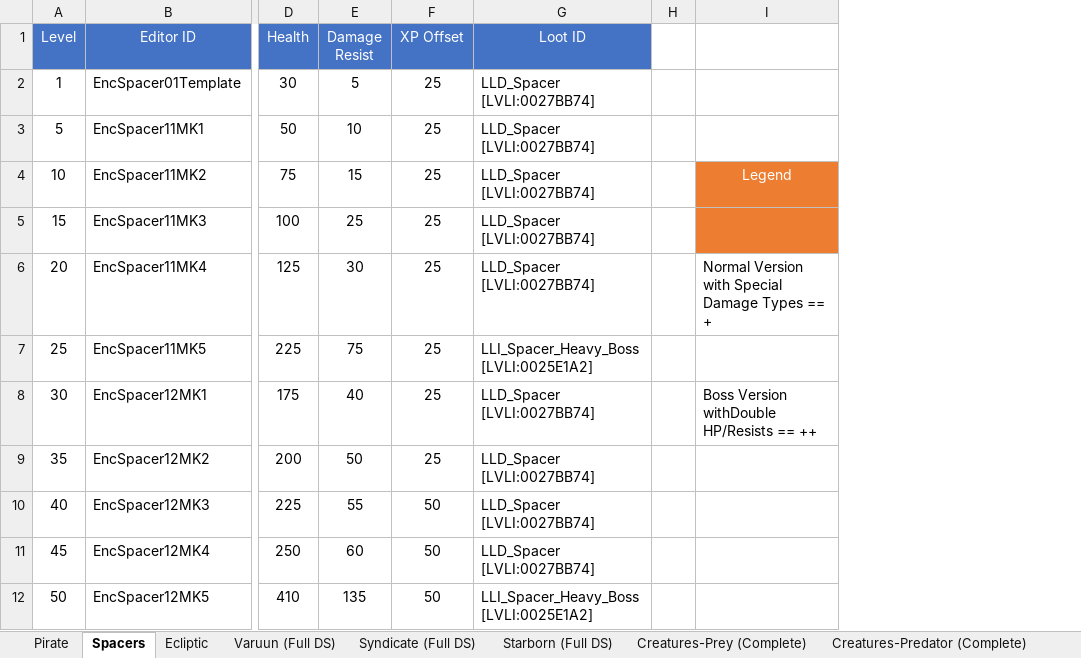
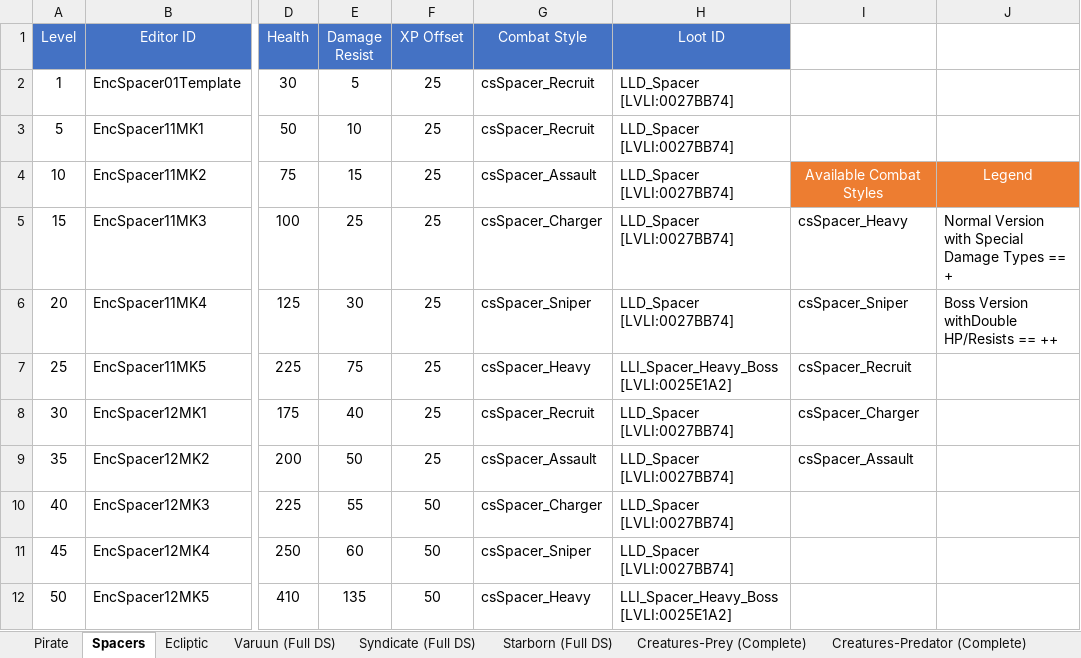
Before and after one commit to monster-cookie/starfield-level-based-scaling, an Excel workbook: NPCScaling.xlsx, sheet Spacers, drawn as a sheet; only a part is shown, gaps mark what is left out; values as stored, in another font and other column widths than the file's, no borders; removed rows and columns are numbered as before the commit, all else as after; the diff names each change by its address in the sheet, - before the commit and + after, or states it on an @@ line.

Commit message:
NPC groups rotate through all the available combat styles

```diff
--- a/NPCScaling.xlsx (sheet Spacers)
+++ b/NPCScaling.xlsx (sheet Spacers)
+column G (Combat Style), rows 2-12: csSpacer_Recruit | csSpacer_Recruit | csSpacer_Assault | csSpacer_Charger | csSpacer_Sniper | csSpacer_Heavy | csSpacer_Recruit | csSpacer_Assault | csSpacer_Charger | csSpacer_Sniper | csSpacer_Heavy
-column H, empty
+column I, rows 4-9: Available Combat Styles | csSpacer_Heavy | csSpacer_Sniper | csSpacer_Recruit | csSpacer_Charger | csSpacer_Assault
-J5: (empty)
+J5: Normal Version with Special Damage Types == +
-J5 fill: #ED7D31
+J5 fill: none
-J6: Normal Version with Special Damage Types == +
+J6: Boss Version withDouble HP/Resists == ++
-J8: Boss Version withDouble HP/Resists == ++
+J8: (empty)
```
Also changed, not shown: sheet Creatures-Predator (Complete), sheet Pirate, sheet Ecliptic, 2 other files.
